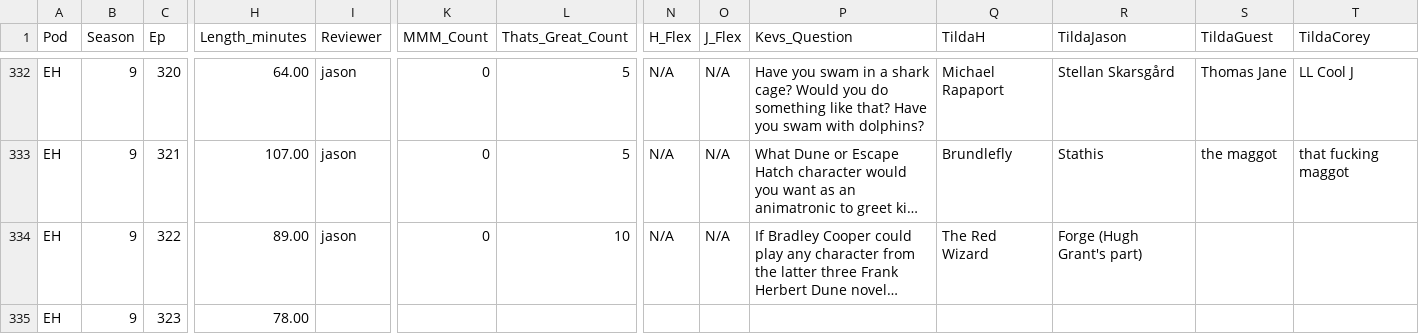
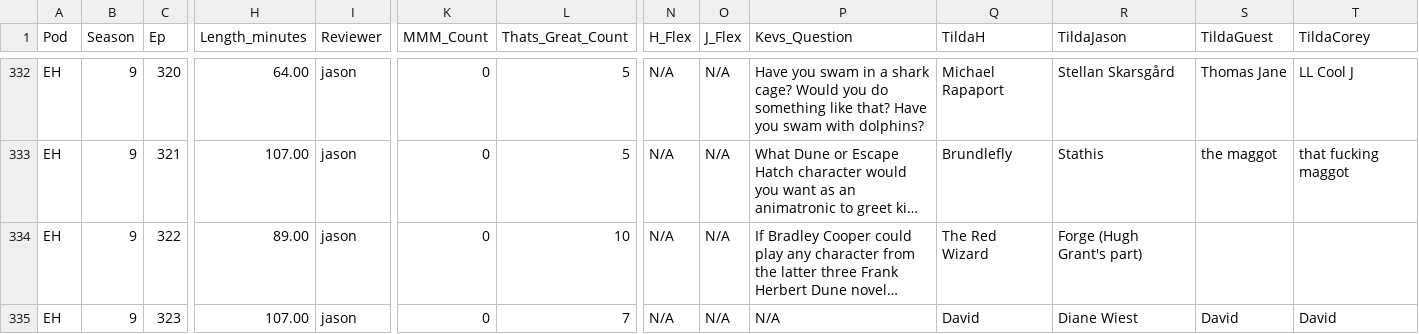
Before and after one commit to jbennygold/transcript-app, a CSV file: data/sheet-backup/pod-data-detail.values.csv, drawn as a sheet; only a part is shown, gaps mark what is left out; long unchanged cells end in …; the diff names each change by its address in the sheet, - before the commit and + after, or states it on an @@ line.

```diff
--- a/data/sheet-backup/pod-data-detail.values.csv
+++ b/data/sheet-backup/pod-data-detail.values.csv
-H335 (Length_minutes): 78.00
+H335 (Length_minutes): 107.00
-I335 (Reviewer): (empty)
+I335 (Reviewer): jason
-K335 (MMM_Count): (empty)
+K335 (MMM_Count): 0
-L335 (Thats_Great_Count): (empty)
+L335 (Thats_Great_Count): 7
-N335 (H_Flex): (empty)
+N335 (H_Flex): N/A
-O335 (J_Flex): (empty)
+O335 (J_Flex): N/A
-P335 (Kevs_Question): (empty)
+P335 (Kevs_Question): N/A
-Q335 (TildaH): (empty)
+Q335 (TildaH): David
-R335 (TildaJason): (empty)
+R335 (TildaJason): Diane Wiest
-S335 (TildaGuest): (empty)
+S335 (TildaGuest): David
-T335 (TildaCorey): (empty)
+T335 (TildaCorey): David
```
Also changed, not shown: data/sheet-backup/pod-data-detail.formulas.csv, data/sheet-backup/some-aggregation.values.csv, 2 other files.
